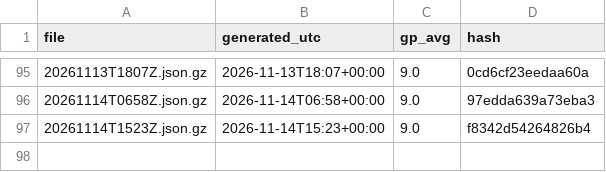
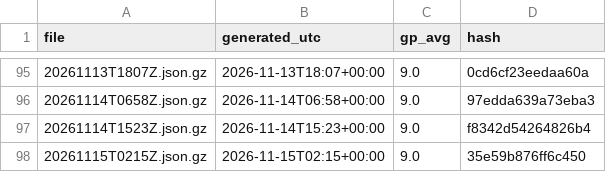
Before and after one commit to niksmdmarketing/NFLFutures, a CSV file: nfl/2026/index.csv, drawn as a sheet; only a part is shown, gaps mark what is left out.

```diff
--- a/nfl/2026/index.csv
+++ b/nfl/2026/index.csv
@@ -97 +97,2 @@ file,generated_utc,gp_avg,hash
 20261114T1523Z.json.gz,2026-11-14T15:23+00:00,9.0,f8342d54264826b4
+20261115T0215Z.json.gz,2026-11-15T02:15+00:00,9.0,35e59b876ff6c450
```
Also changed, not shown: 2026/index.csv, nba/2027/index.csv, 5 other files.
